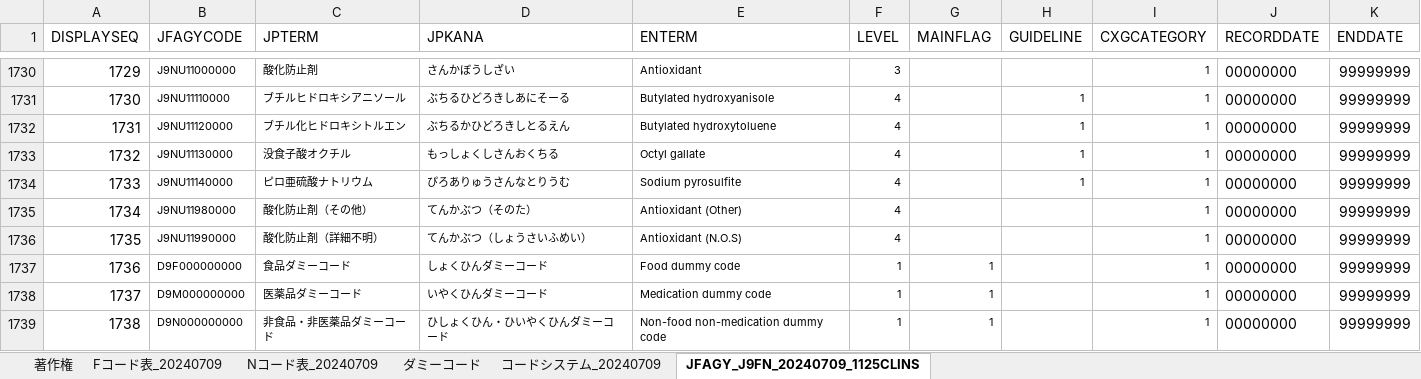
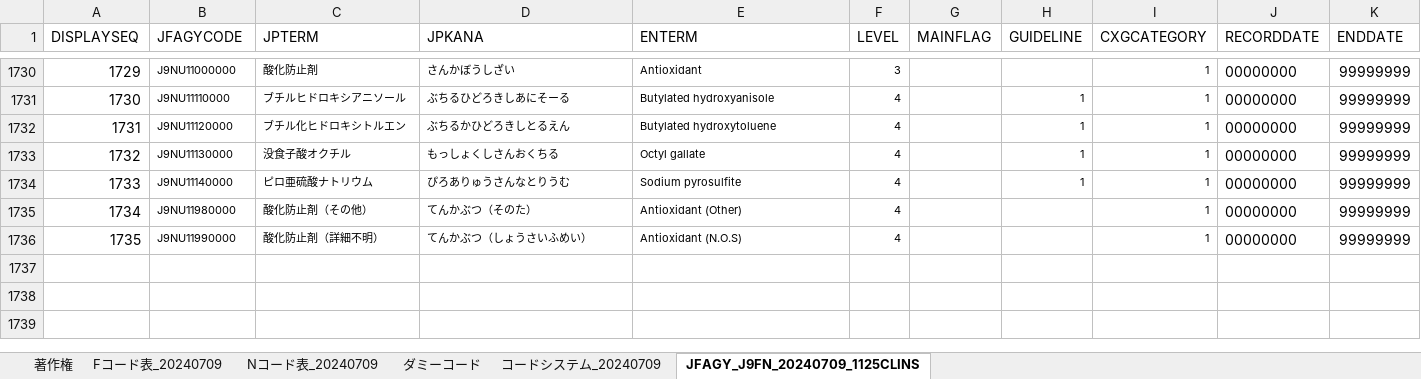
Before and after one commit to jami-fhir-jp-wg/JFAGY, an Excel workbook: download_files/JFAGY_20240709V2_200241125CLINS.xlsx, sheet JFAGY_J9FN_20240709_1125CLINS, drawn as a sheet; only a part is shown, gaps mark what is left out; values as stored, in another font and other column widths than the file's, no borders; the diff names each change by its address in the sheet, - before the commit and + after, or states it on an @@ line.

```diff
--- a/download_files/JFAGY_20240709V2_200241125CLINS.xlsx (sheet JFAGY_J9FN_20240709_1125CLINS)
+++ b/download_files/JFAGY_20240709V2_200241125CLINS.xlsx (sheet JFAGY_J9FN_20240709_1125CLINS)
-row 1737: 1736 | D9F000000000 | 食品ダミーコード | しょくひんダミーコード | Food dummy code | 1 | 1 |  | 1 | 00000000 | 99999999
-row 1738: 1737 | D9M000000000 | 医薬品ダミーコード | いやくひんダミーコード | Medication dummy code | 1 | 1 |  | 1 | 00000000 | 99999999
-row 1739: 1738 | D9N000000000 | 非食品・非医薬品ダミーコード | ひしょくひん・ひいやくひんダミーコード | Non-food non-medication dummy code | 1 | 1 |  | 1 | 00000000 | 99999999
```
Also changed, not shown: 7 other files.
